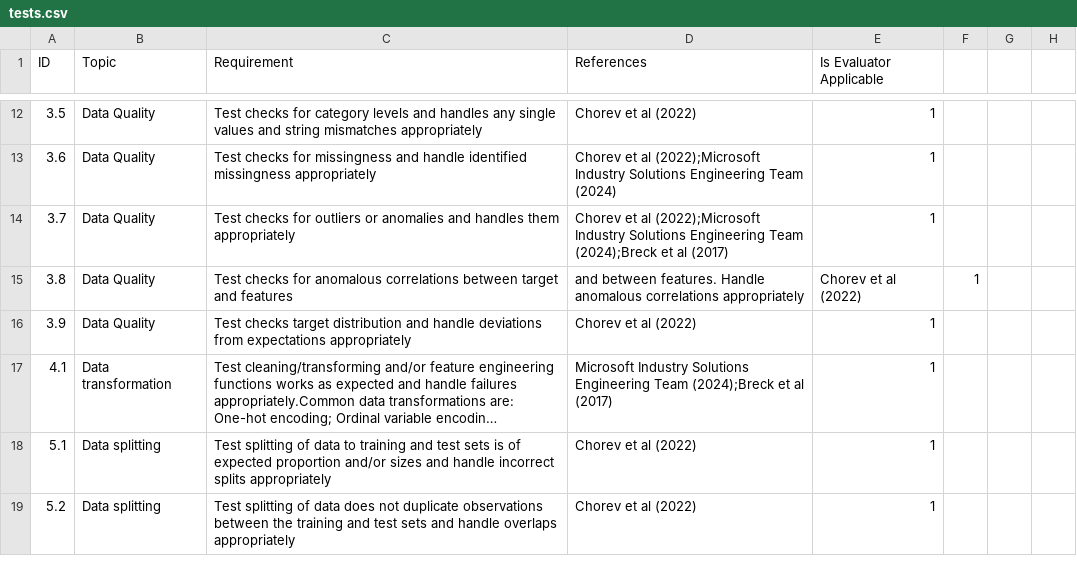
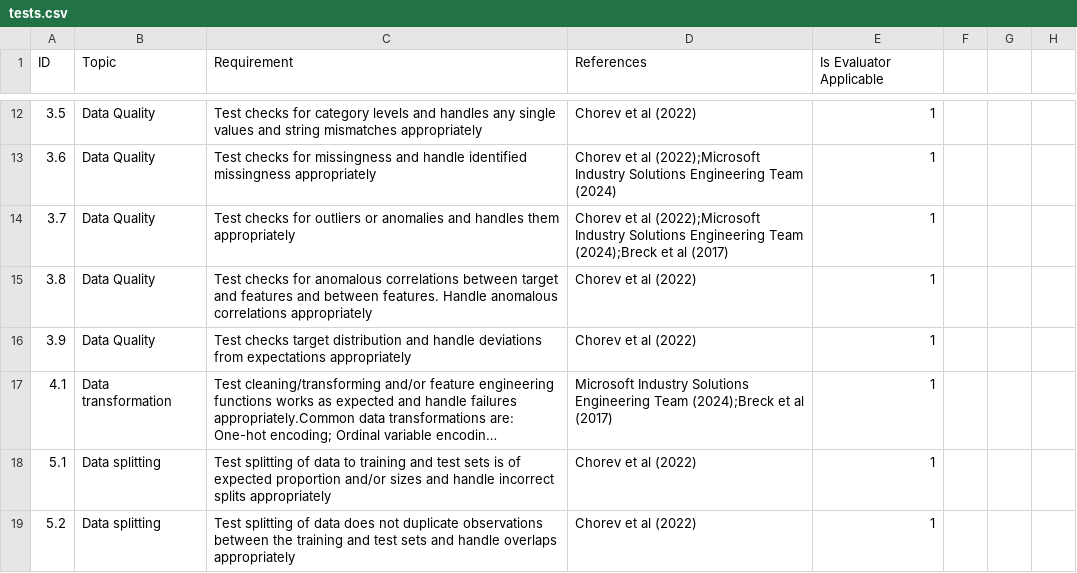
Before and after one commit to FixML/fixml, a CSV file: src/fixml/data/checklist/checklist.csv/tests.csv, drawn as a sheet; only a part is shown, gaps mark what is left out; long unchanged cells end in …; the diff covers the shown part only.

```diff
--- a/src/fixml/data/checklist/checklist.csv/tests.csv
+++ b/src/fixml/data/checklist/checklist.csv/tests.csv
@@ -14,3 +14,3 @@ ID,Topic,Requirement,References,Is Evaluator Applicable
 3.7,Data Quality,Test checks for outliers or anomalies and handles them appropriately,Chorev et al (2022);Microsoft Industry Solutions Engineering Team (2024);Breck et al (2017),1
-3.8,Data Quality,Test checks for anomalous correlations between target and features, and between features. Handle anomalous correlations appropriately,Chorev et al (2022),1
+3.8,Data Quality,Test checks for anomalous correlations between target and features and between features. Handle anomalous correlations appropriately,Chorev et al (2022),1
 3.9,Data Quality,Test checks target distribution and handle deviations from expectations appropriately,Chorev et al (2022),1
```
Also changed, not shown: 35 edited cells elsewhere in this file.
